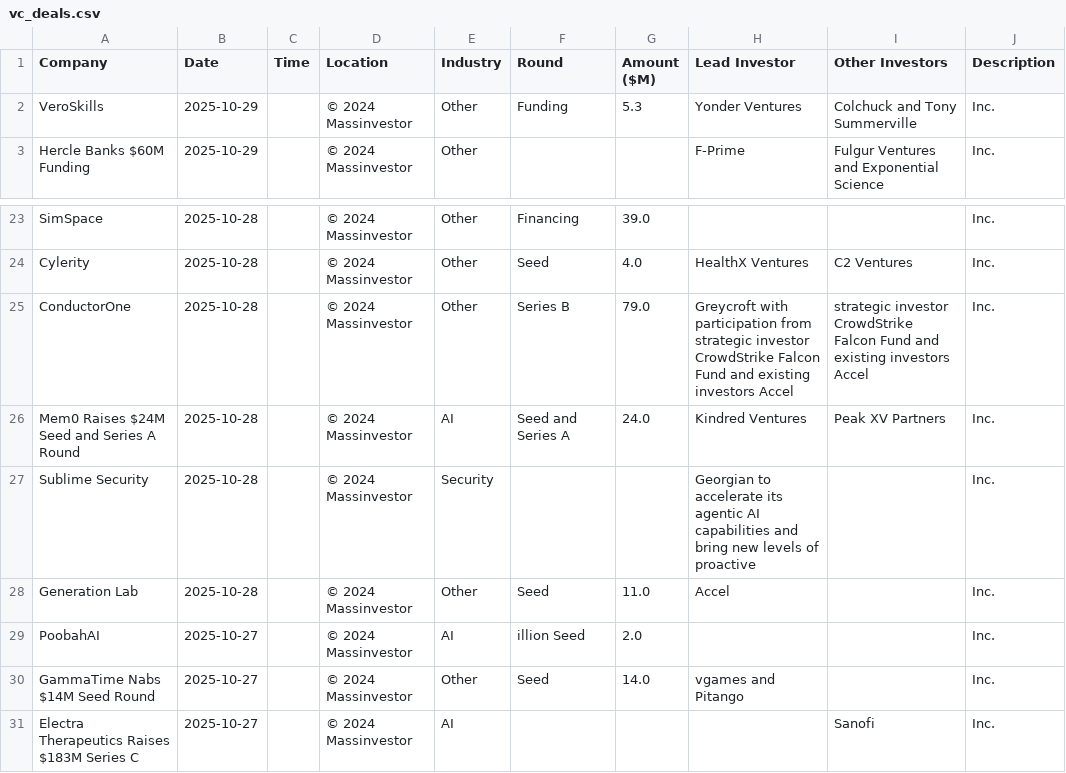
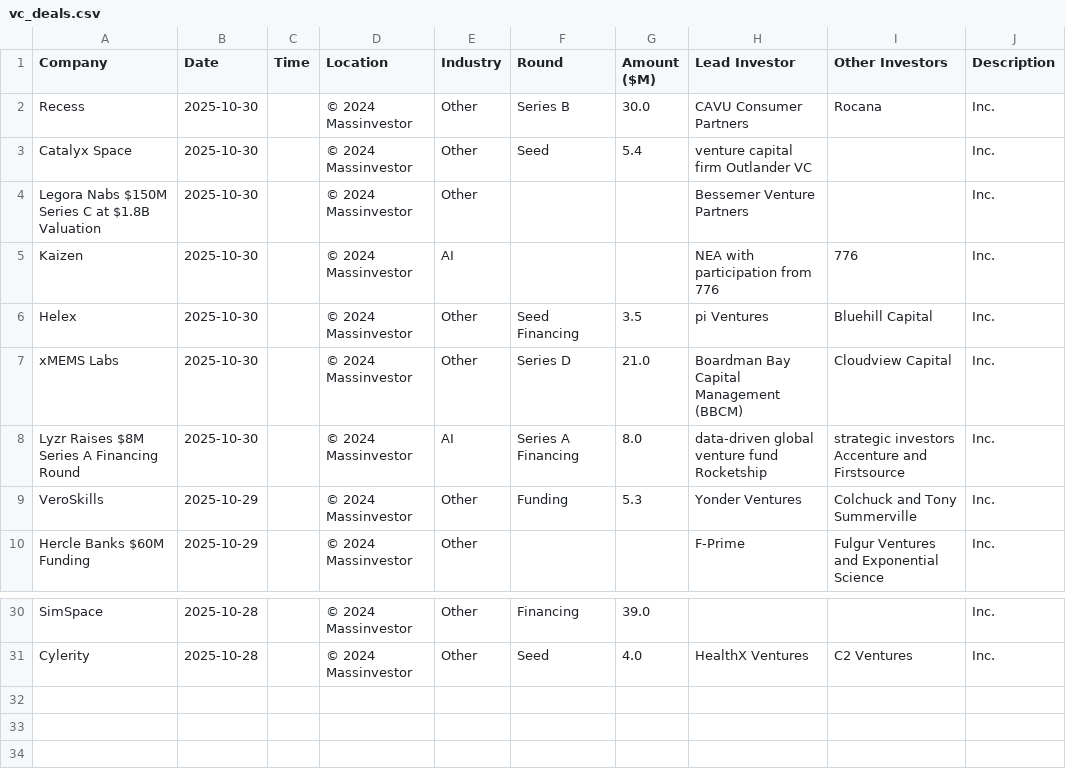
Before and after one commit to msingh6383/vcdeals, a CSV file: vc_deals.csv, drawn as a sheet; only a part is shown, gaps mark what is left out.

```diff
--- a/vc_deals.csv
+++ b/vc_deals.csv
@@ -1,2 +1,9 @@
 Company,Date,Time,Location,Industry,Round,Amount ($M),Lead Investor,Other Investors,Description
+Recess,2025-10-30,,© 2024 Massinvestor,Other,Series B,30.0,CAVU Consumer Partners,Rocana,Inc.
+Catalyx Space,2025-10-30,,© 2024 Massinvestor,Other,Seed,5.4,venture capital firm Outlander VC,,Inc.
+Legora Nabs $150M Series C at $1.8B Valuation,2025-10-30,,© 2024 Massinvestor,Other,,,Bessemer Venture Partners,,Inc.
+Kaizen,2025-10-30,,© 2024 Massinvestor,AI,,,NEA with participation from 776,776,Inc.
+Helex,2025-10-30,,© 2024 Massinvestor,Other,Seed Financing,3.5,pi Ventures,Bluehill Capital,Inc.
+xMEMS Labs,2025-10-30,,© 2024 Massinvestor,Other,Series D,21.0,Boardman Bay Capital Management (BBCM),Cloudview Capital,Inc.
+Lyzr Raises $8M Series A Financing Round,2025-10-30,,© 2024 Massinvestor,AI,Series A Financing,8.0,data-driven global venture fund Rocketship,strategic investors Accenture and Firstsource,Inc.
 VeroSkills,2025-10-29,,© 2024 Massinvestor,Other,Funding,5.3,Yonder Ventures,Colchuck and Tony Summerville,Inc.
@@ -24,8 +31 @@ SimSpace,2025-10-28,,© 2024 Massinvestor,Other,Financing,39.0,,,Inc.
 Cylerity,2025-10-28,,© 2024 Massinvestor,Other,Seed,4.0,HealthX Ventures,C2 Ventures,Inc.
-ConductorOne,2025-10-28,,© 2024 Massinvestor,Other,Series B,79.0,Greycroft with participation from strategic investor CrowdStrike Falcon Fund and existing investors Accel,strategic investor CrowdStrike Falcon Fund and existing investors Accel,Inc.
-Mem0 Raises $24M Seed and Series A Round,2025-10-28,,© 2024 Massinvestor,AI,Seed and Series A,24.0,Kindred Ventures,Peak XV Partners,Inc.
-Sublime Security,2025-10-28,,© 2024 Massinvestor,Security,,,Georgian to accelerate its agentic AI capabilities and bring new levels of proactive,,Inc.
-Generation Lab,2025-10-28,,© 2024 Massinvestor,Other,Seed,11.0,Accel,,Inc.
-PoobahAI,2025-10-27,,© 2024 Massinvestor,AI,illion Seed,2.0,,,Inc.
-GammaTime Nabs $14M Seed Round,2025-10-27,,© 2024 Massinvestor,Other,Seed,14.0,vgames and Pitango,,Inc.
-Electra Therapeutics Raises $183M Series C,2025-10-27,,© 2024 Massinvestor,AI,,,,Sanofi,Inc.
```
Also changed, not shown: 1 other file.
